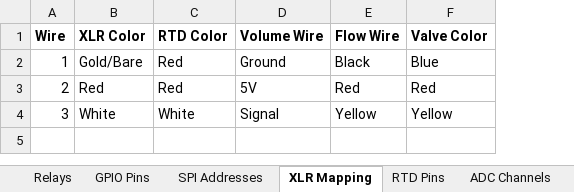
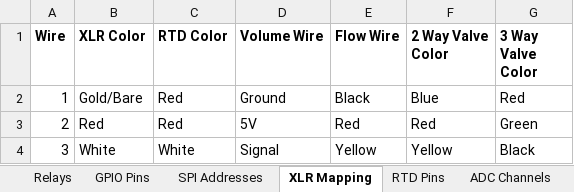
Before and after one commit to Bobstin/AutomatedBrewery, an Excel workbook: designdiagrams/Relay and Pin Layout.xlsx, sheet XLR Mapping, drawn as a sheet; values as stored, in another font and other column widths than the file's, no borders; the diff names each change by its address in the sheet, - before the commit and + after, or states it on an @@ line.

Commit message:
Updates layout and diagram for correct 3-way valve wiring

```diff
--- a/designdiagrams/Relay and Pin Layout.xlsx (sheet XLR Mapping)
+++ b/designdiagrams/Relay and Pin Layout.xlsx (sheet XLR Mapping)
+column G (3 Way Valve Color), rows 2-4: Red | Green | Black
-F1: Valve Color
+F1: 2 Way Valve Color
```
Also changed, not shown: 1 other file.
